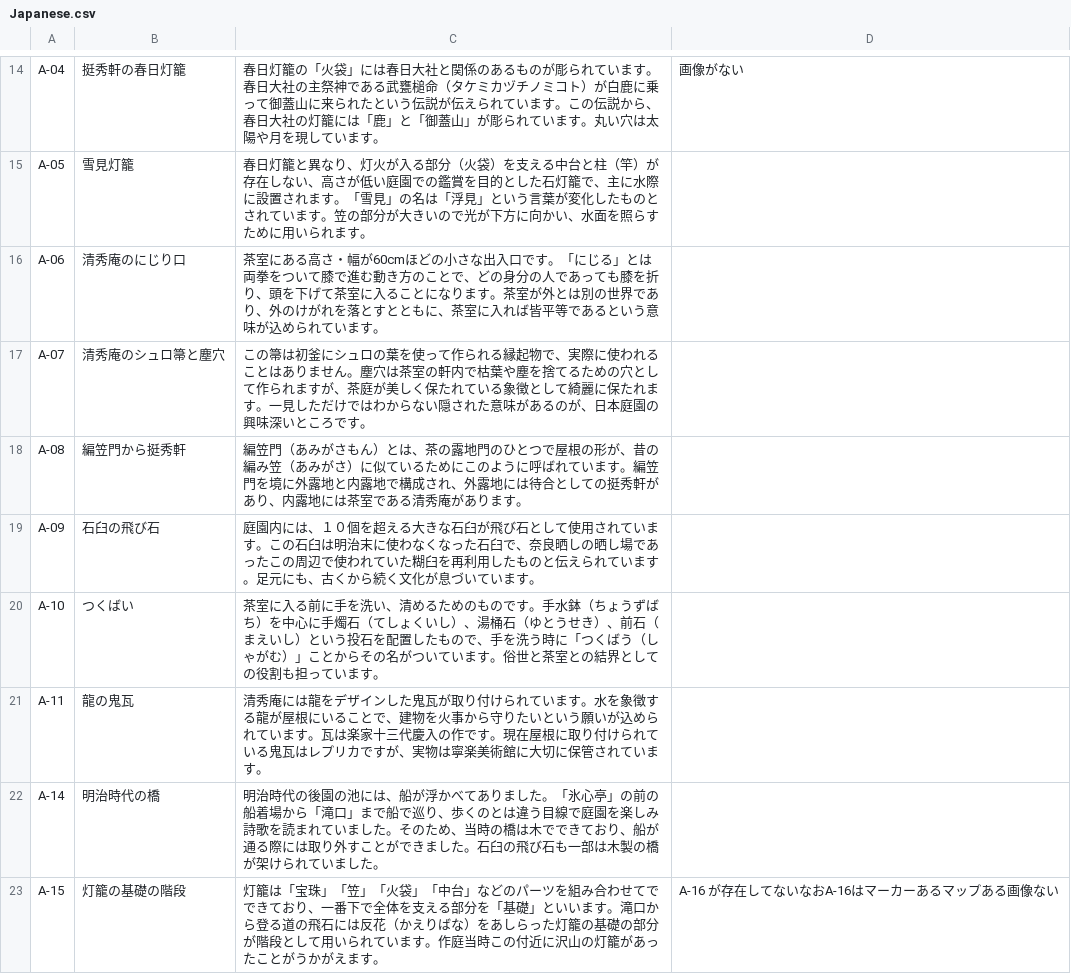
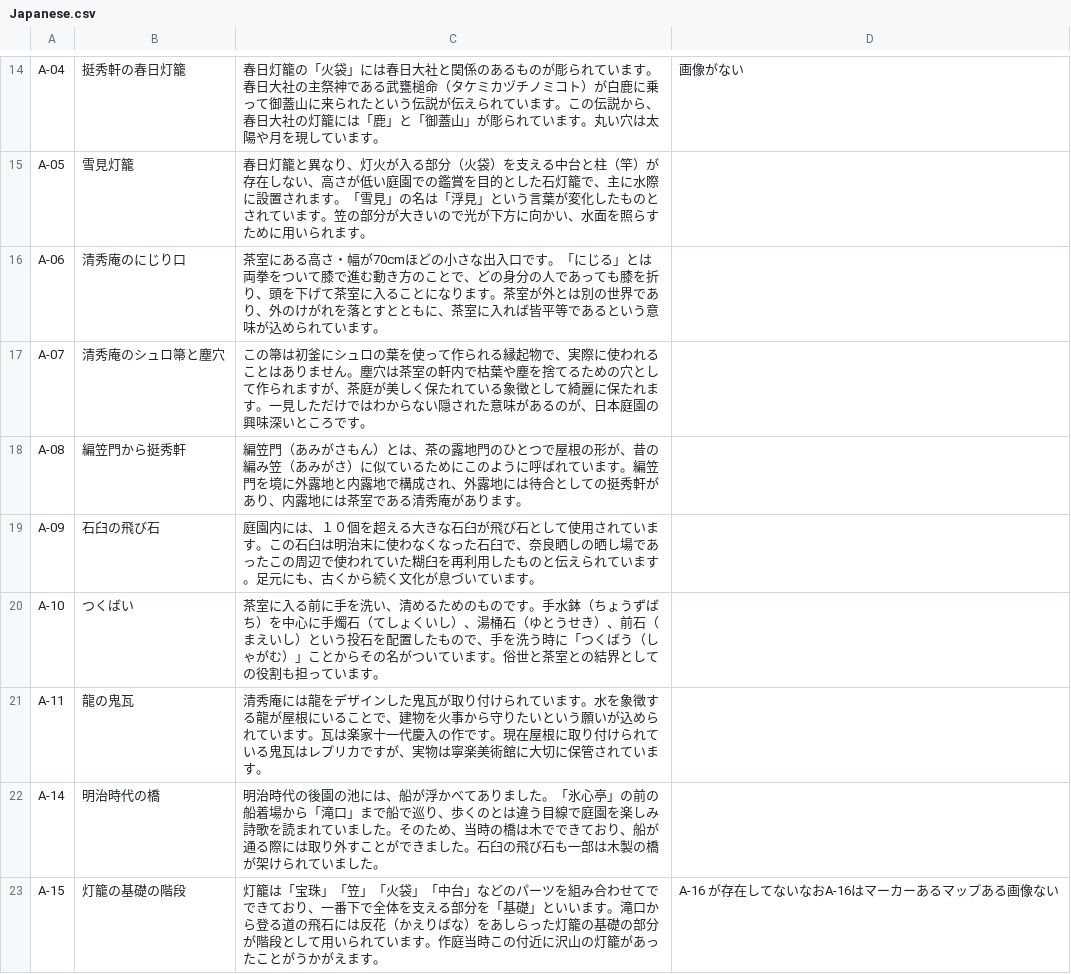
Before and after one commit to CoconiwaProject/CoConiwa, a CSV file: coconiwa/Assets/CSV/Japanese.csv, drawn as a sheet; only a part is shown, gaps mark what is left out; the diff covers the shown part only.

```diff
--- a/coconiwa/Assets/CSV/Japanese.csv
+++ b/coconiwa/Assets/CSV/Japanese.csv
@@ -15,3 +15,3 @@ A-04,挺秀軒の春日灯籠,春日灯籠の「火袋」には春日大社と
 A-05,雪見灯籠,春日灯籠と異なり、灯火が入る部分（火袋）を支える中台と柱（竿）が存在しない、高さが低い庭園での鑑賞を目的とした石灯籠で、主に水際に設置されます。「雪見」の名は「浮見」という言葉が変化したものとされています。笠の部分が大きいので光が下方に向かい、水面を照らすために用いられます。,
-A-06,清秀庵のにじり口,茶室にある高さ・幅が60cmほどの小さな出入口です。「にじる」とは両拳をついて膝で進む動き方のことで、どの身分の人であっても膝を折り、頭を下げて茶室に入ることになります。茶室が外とは別の世界であり、外のけがれを落とすとともに、茶室に入れば皆平等であるという意味が込められています。,
+A-06,清秀庵のにじり口,茶室にある高さ・幅が70cmほどの小さな出入口です。「にじる」とは両拳をついて膝で進む動き方のことで、どの身分の人であっても膝を折り、頭を下げて茶室に入ることになります。茶室が外とは別の世界であり、外のけがれを落とすとともに、茶室に入れば皆平等であるという意味が込められています。,
 A-07,清秀庵のシュロ箒と塵穴,この箒は初釜にシュロの葉を使って作られる縁起物で、実際に使われることはありません。塵穴は茶室の軒内で枯葉や塵を捨てるための穴として作られますが、茶庭が美しく保たれている象徴として綺麗に保たれます。一見しただけではわからない隠された意味があるのが、日本庭園の興味深いところです。,
@@ -20,3 +20,3 @@ A-09,石臼の飛び石,庭園内には、１０個を超える大きな石臼
 A-10,つくばい,茶室に入る前に手を洗い、清めるためのものです。手水鉢（ちょうずばち）を中心に手燭石（てしょくいし）、湯桶石（ゆとうせき）、前石（まえいし）という投石を配置したもので、手を洗う時に「つくばう（しゃがむ）」ことからその名がついています。俗世と茶室との結界としての役割も担っています。,
-A-11,龍の鬼瓦,清秀庵には龍をデザインした鬼瓦が取り付けられています。水を象徴する龍が屋根にいることで、建物を火事から守りたいという願いが込められています。瓦は楽家十三代慶入の作です。現在屋根に取り付けられている鬼瓦はレプリカですが、実物は寧楽美術館に大切に保管されています。,
+A-11,龍の鬼瓦,清秀庵には龍をデザインした鬼瓦が取り付けられています。水を象徴する龍が屋根にいることで、建物を火事から守りたいという願いが込められています。瓦は楽家十一代慶入の作です。現在屋根に取り付けられている鬼瓦はレプリカですが、実物は寧楽美術館に大切に保管されています。,
 A-14,明治時代の橋,明治時代の後園の池には、船が浮かべてありました。「氷心亭」の前の船着場から「滝口」まで船で巡り、歩くのとは違う目線で庭園を楽しみ詩歌を読まれていました。そのため、当時の橋は木でできており、船が通る際には取り外すことができました。石臼の飛び石も一部は木製の橋が架けられていました。,
```
Also changed, not shown: 2 edited cells elsewhere in this file, 36 other files.
